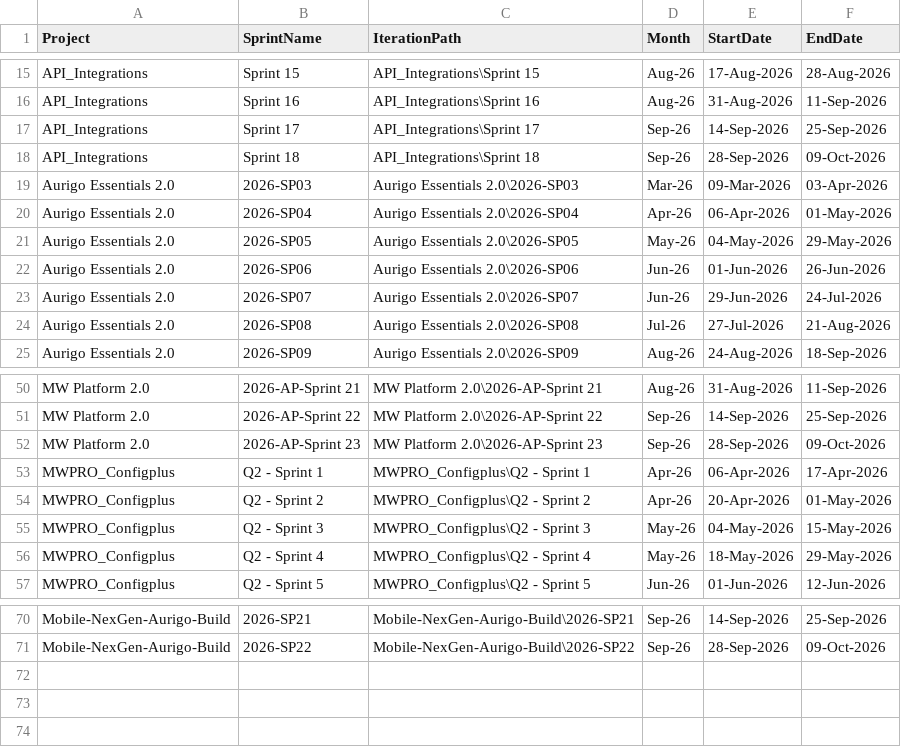
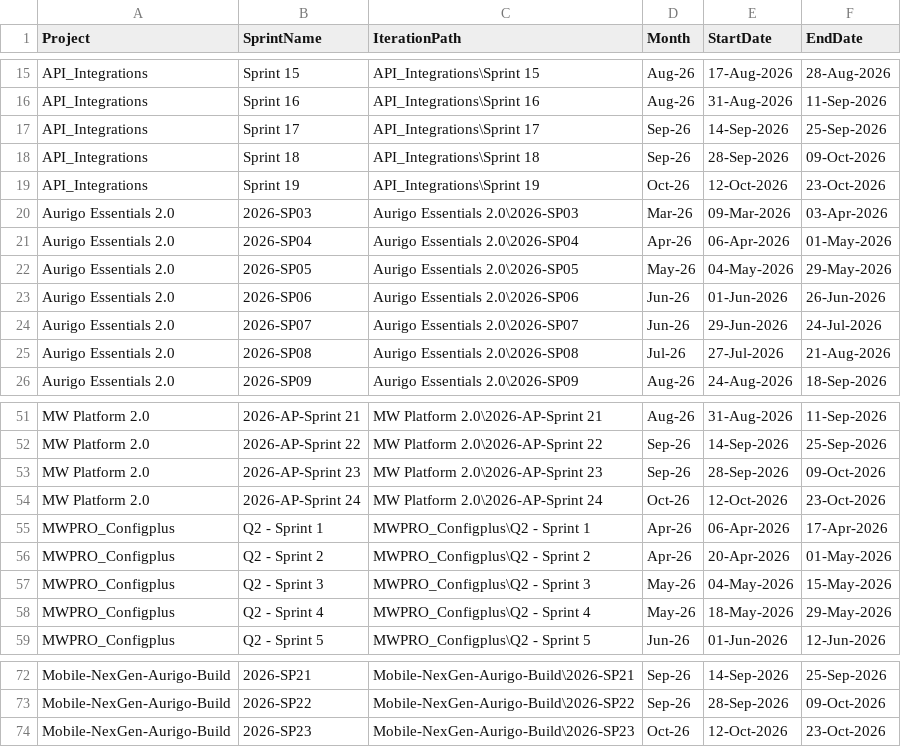
Before and after one commit to manishwali/Experiment, a CSV file: KPI_Sprints.csv, drawn as a sheet; only a part is shown, gaps mark what is left out.

```diff
--- a/KPI_Sprints.csv
+++ b/KPI_Sprints.csv
@@ -18,2 +18,3 @@
 "API_Integrations","Sprint 18","API_Integrations\Sprint 18","Sep-26","28-Sep-2026","09-Oct-2026"
+"API_Integrations","Sprint 19","API_Integrations\Sprint 19","Oct-26","12-Oct-2026","23-Oct-2026"
 "Aurigo Essentials 2.0","2026-SP03","Aurigo Essentials 2.0\2026-SP03","Mar-26","09-Mar-2026","03-Apr-2026"
@@ -52,2 +53,3 @@
 "MW Platform 2.0","2026-AP-Sprint 23","MW Platform 2.0\2026-AP-Sprint 23","Sep-26","28-Sep-2026","09-Oct-2026"
+"MW Platform 2.0","2026-AP-Sprint 24","MW Platform 2.0\2026-AP-Sprint 24","Oct-26","12-Oct-2026","23-Oct-2026"
 "MWPRO_Configplus","Q2 - Sprint 1","MWPRO_Configplus\Q2 - Sprint 1","Apr-26","06-Apr-2026","17-Apr-2026"
@@ -71 +73,2 @@
 "Mobile-NexGen-Aurigo-Build","2026-SP22","Mobile-NexGen-Aurigo-Build\2026-SP22","Sep-26","28-Sep-2026","09-Oct-2026"
+"Mobile-NexGen-Aurigo-Build","2026-SP23","Mobile-NexGen-Aurigo-Build\2026-SP23","Oct-26","12-Oct-2026","23-Oct-2026"
```
Also changed, not shown: KPI_Bugs.csv.
